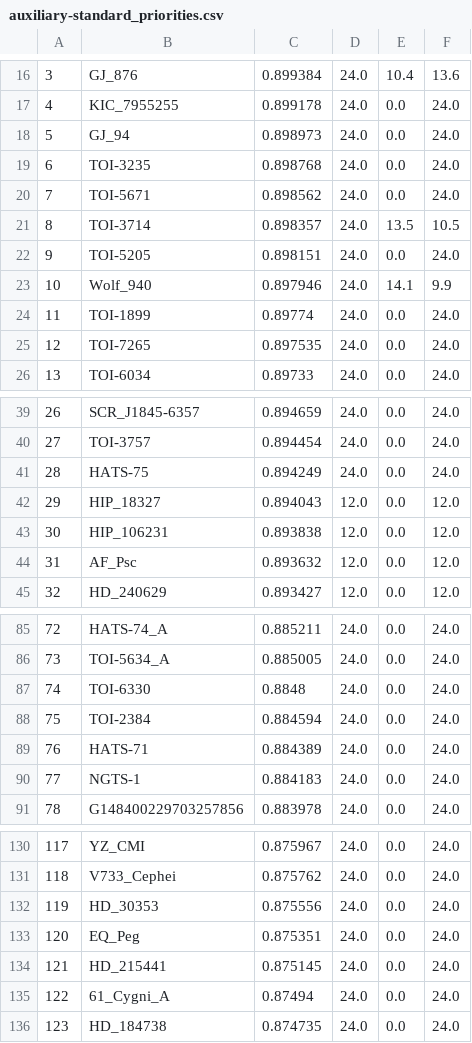
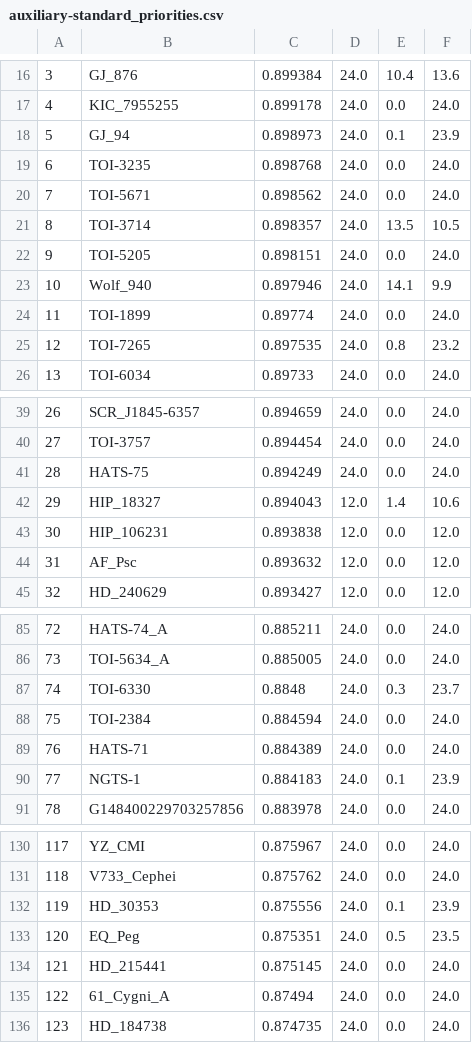
Before and after one commit to PandoraMission/PandoraTargetList, a CSV file: target_definition_files/auxiliary-standard/auxiliary-standard_priorities.csv, drawn as a sheet; only a part is shown, gaps mark what is left out; the diff covers the shown part only; the diff names each change by its address in the sheet, - before the commit and + after, or states it on an @@ line.

Commit message:
First pass at updating observed time for aux targets

```diff
--- a/target_definition_files/auxiliary-standard/auxiliary-standard_priorities.csv
+++ b/target_definition_files/auxiliary-standard/auxiliary-standard_priorities.csv
-E18: 0.0
+E18: 0.1
-F18: 24.0
+F18: 23.9
-E25: 0.0
+E25: 0.8
-F25: 24.0
+F25: 23.2
-E42: 0.0
+E42: 1.4
-F42: 12.0
+F42: 10.6
-E87: 0.0
+E87: 0.3
-F87: 24.0
+F87: 23.7
-E90: 0.0
+E90: 0.1
-F90: 24.0
+F90: 23.9
-E132: 0.0
+E132: 0.1
-F132: 24.0
+F132: 23.9
-E133: 0.0
+E133: 0.5
-F133: 24.0
+F133: 23.5
```
Also changed, not shown: 8 edited cells elsewhere in this file.
